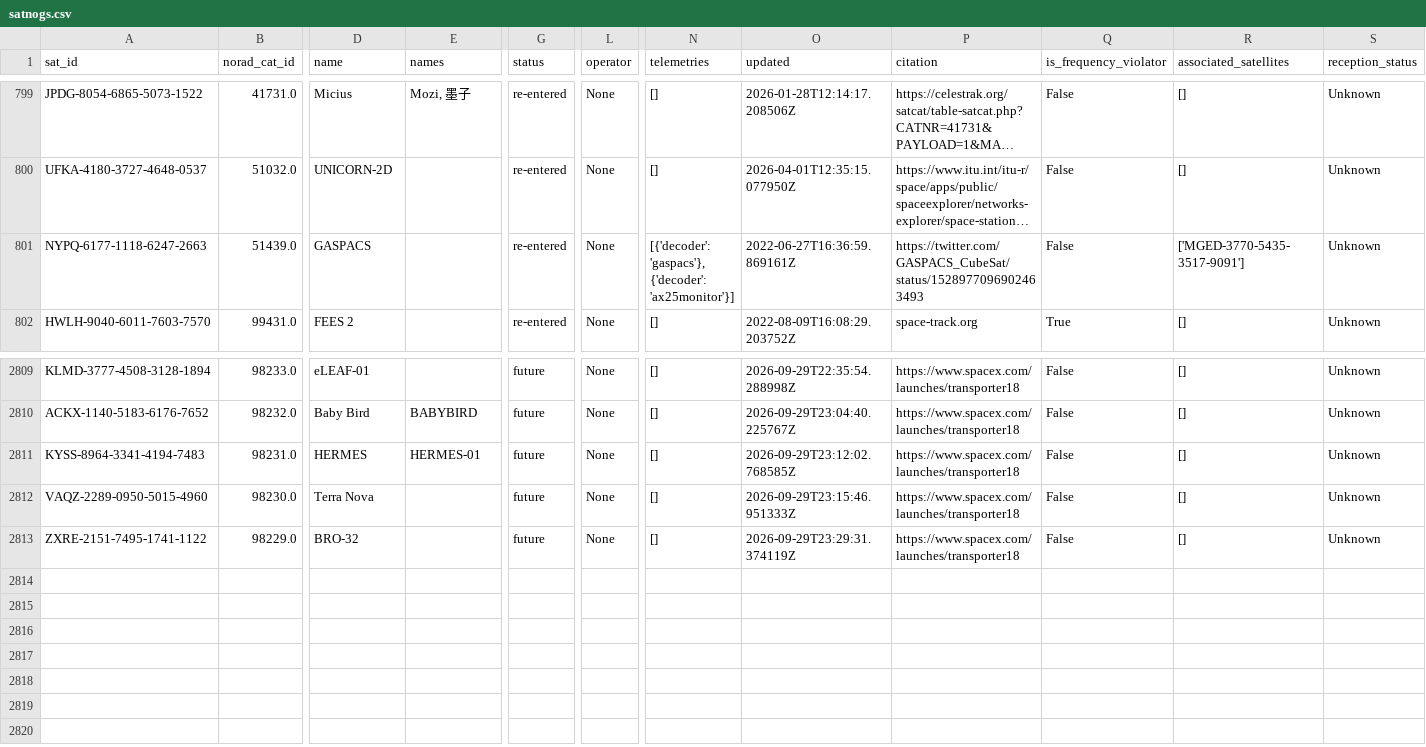
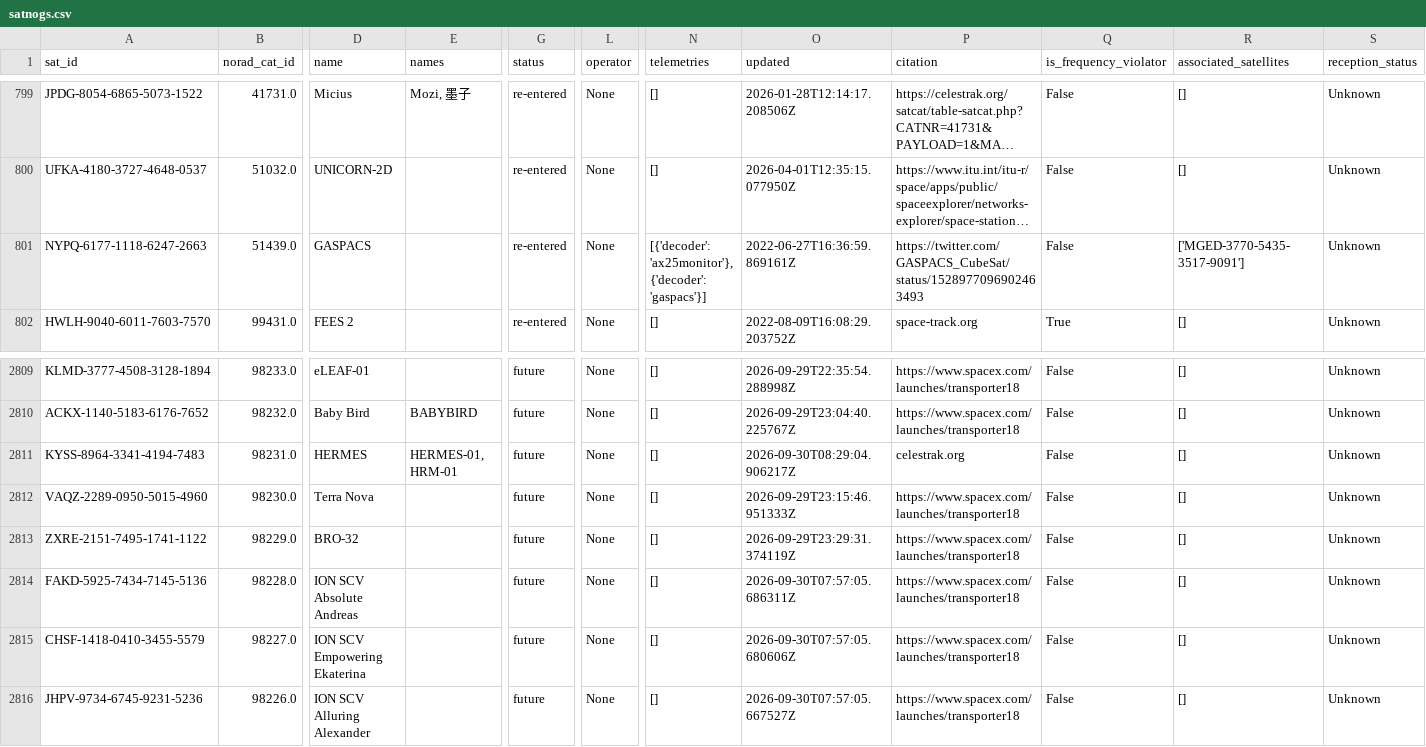
Before and after one commit to muzihuaner/amateur-satellite-database, a CSV file: data/satnogs.csv, drawn as a sheet; only a part is shown, gaps mark what is left out; long unchanged cells end in …; rows hold the shown columns only; the diff names each change by its address in the sheet, - before the commit and + after, or states it on an @@ line.

```diff
--- a/data/satnogs.csv
+++ b/data/satnogs.csv
-N801 (telemetries): [{'decoder': 'gaspacs'}, {'decoder': 'ax25monitor'}]
+N801 (telemetries): [{'decoder': 'ax25monitor'}, {'decoder': 'gaspacs'}]
-E2811 (names): HERMES-01
+E2811 (names): HERMES-01, HRM-01
-O2811 (updated): 2026-09-29T23:12:02.768585Z
+O2811 (updated): 2026-09-30T08:29:04.906217Z
-P2811 (citation): https://www.spacex.com/launches/transporter18
+P2811 (citation): celestrak.org
+row 2814: FAKD-5925-7434-7145-5136 | 98228.0 | ION SCV Absolute Andreas |  | future | None | [] | 2026-09-30T07:57:05.686311Z | https://www.spacex.com/launches/transporter18 | False | [] | Unknown
+row 2815: CHSF-1418-0410-3455-5579 | 98227.0 | ION SCV Empowering Ekaterina |  | future | None | [] | 2026-09-30T07:57:05.680606Z | https://www.spacex.com/launches/transporter18 | False | [] | Unknown
+row 2816: JHPV-9734-6745-9231-5236 | 98226.0 | ION SCV Alluring Alexander |  | future | None | [] | 2026-09-30T07:57:05.667527Z | https://www.spacex.com/launches/transporter18 | False | [] | Unknown
```
Also changed, not shown: data/amsat-all-frequencies.csv, 2 other files.
